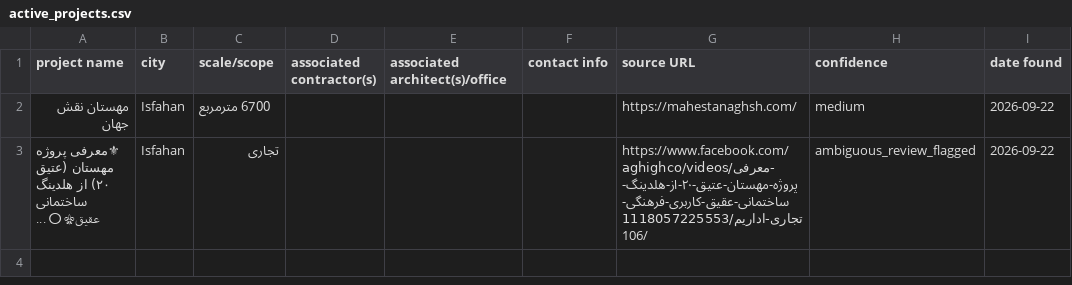
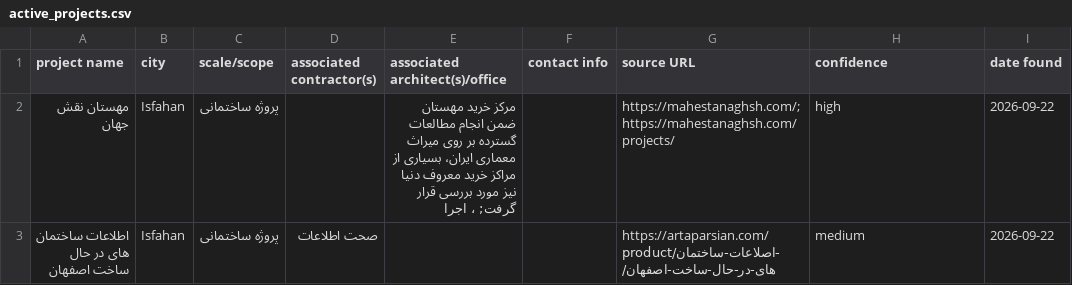
Before and after one commit to shatinz/noavaran-scraper, a CSV file: active_projects.csv, drawn as a sheet; removed rows and columns are numbered as before the commit, all else as after; the diff names each change by its address in the sheet, - before the commit and + after, or states it on an @@ line.

```diff
--- a/active_projects.csv
+++ b/active_projects.csv
-C2 (scale/scope): 6700 مترمربع
+C2 (scale/scope): پروژه ساختمانی
-E2 (associated architect(s)/office): (empty)
+E2 (associated architect(s)/office): مرکز خرید مهستان ضمن انجام مطالعات گسترده بر روی میراث معماری ایران، بسیاری از مراکز خرید معروف دنیا نیز مورد بررسی قرار گرفت; ، اجرا
-G2 (source URL): https://mahestanaghsh.com/
+G2 (source URL): https://mahestanaghsh.com/; https://mahestanaghsh.com/projects/
-H2 (confidence): medium
+H2 (confidence): high
-row 3: ⚜معرفی پروژه مهستان (عتیق ۲۰) از هلدینگ ساختمانی عقیق⚜ ⭕ ... | Isfahan | تجاری |  |  |  | https://www.facebook.com/aghighco/videos/معرفی-پروژه-مهستان-عتیق-۲۰-از-هلدینگ-ساختمانی-عقیق-کاربری-فرهنگی-تجاری-اداریم/1118057225553106/ | ambiguous_review_flagged | 2026-09-22
+row 3: اطلاعات ساختمان های در حال ساخت اصفهان | Isfahan | پروژه ساختمانی | صحت اطلاعات |  |  | https://artaparsian.com/product/اصلاعات-ساختمان-های-در-حال-ساخت-اصفهان/ | medium | 2026-09-22
```
Also changed, not shown: 14 other files.
